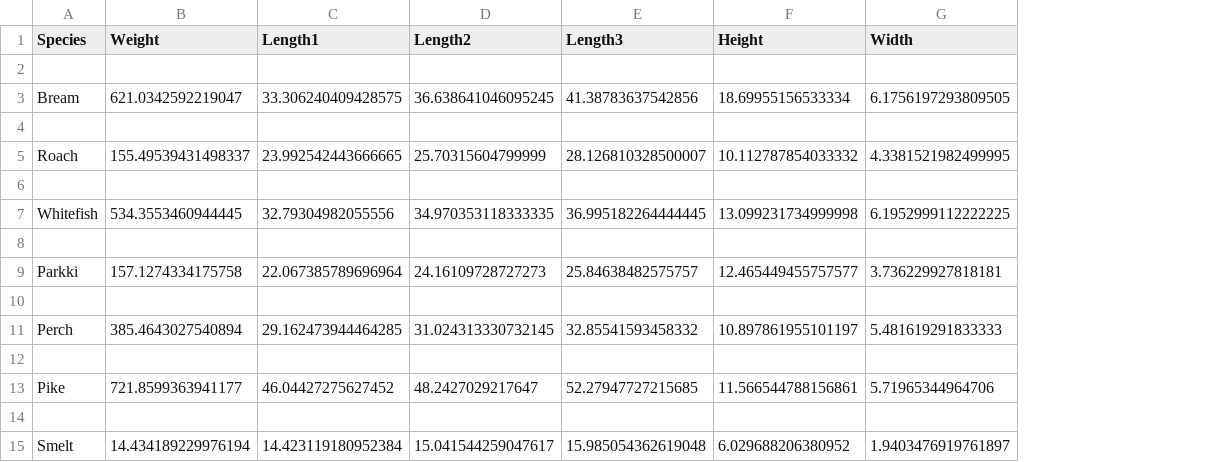
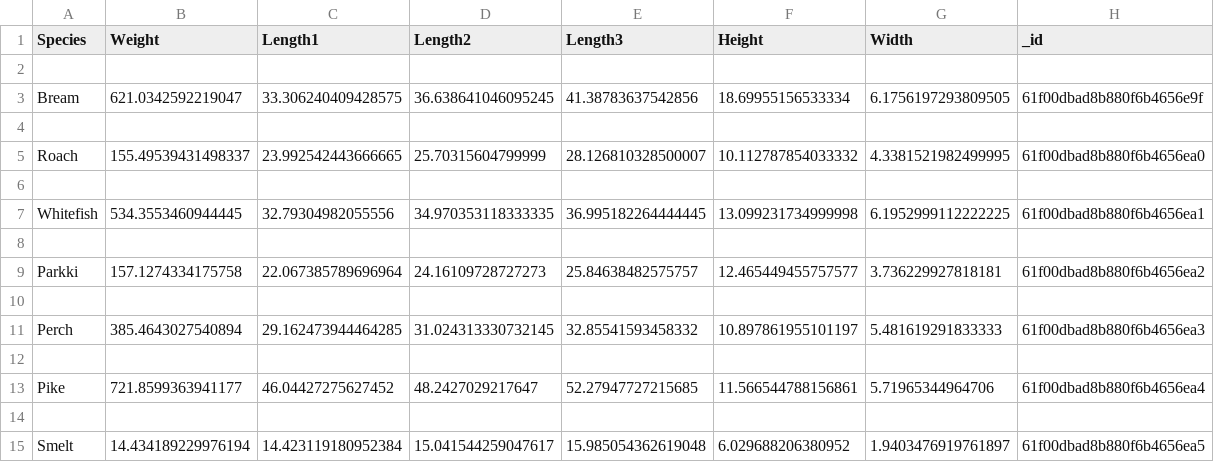
Before and after one commit to CameronMclean1/fish_market_pipeline, a CSV file: fishmarket.csv, drawn as a sheet; the diff names each change by its address in the sheet, - before the commit and + after, or states it on an @@ line.

Commit message:
Add files via upload
main now uploads the average statistics for each fish species to mongoDB

```diff
--- a/fishmarket.csv
+++ b/fishmarket.csv
+column H (_id), rows 3-15: 61f00dbad8b880f6b4656e9f |  | 61f00dbad8b880f6b4656ea0 |  | 61f00dbad8b880f6b4656ea1 |  | 61f00dbad8b880f6b4656ea2 |  | 61f00dbad8b880f6b4656ea3 |  | 61f00dbad8b880f6b4656ea4 |  | 61f00dbad8b880f6b4656ea5
```
Also changed, not shown: 2 other files.
